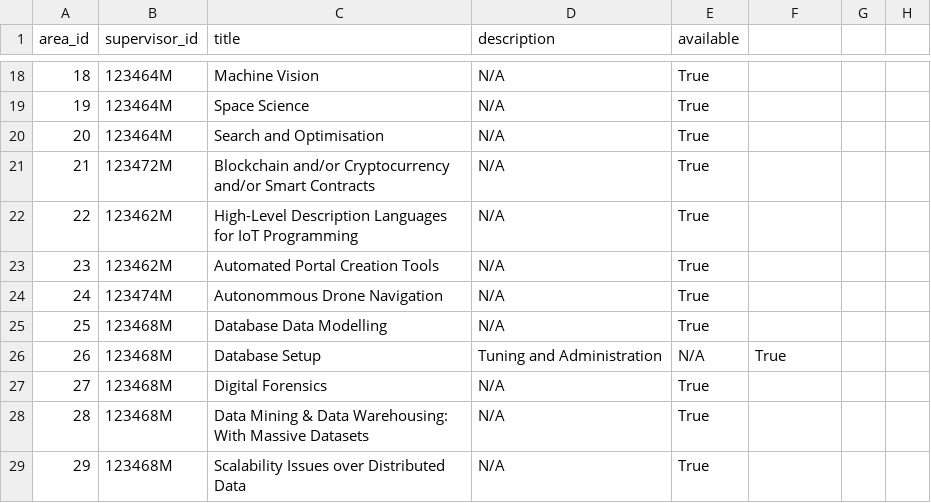
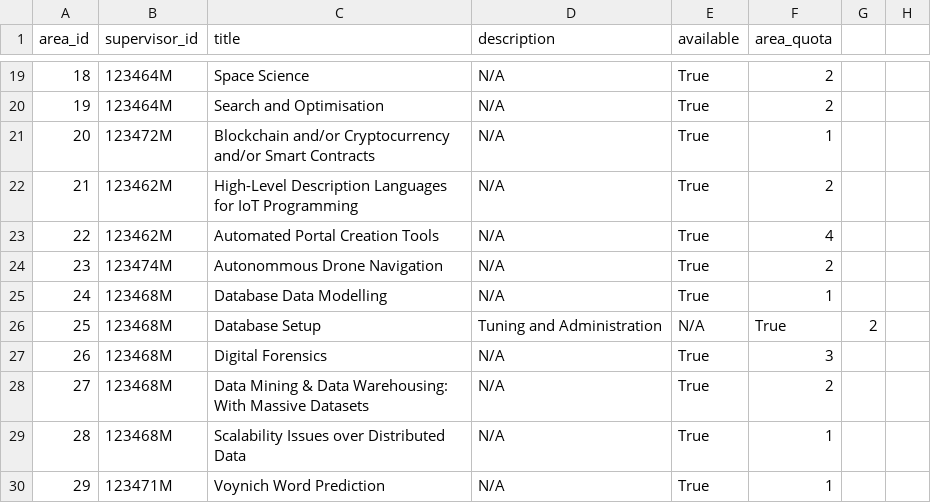
Before and after one commit to NicoleCassar/GAPT, a CSV file: supervisorareadata.csv, drawn as a sheet; only a part is shown, gaps mark what is left out; the diff covers the shown part only.

Commit message:
Updated sql script (adjusted supervisor_area table) and also updated the supervisorareadata csv file

```diff
--- a/supervisorareadata.csv
+++ b/supervisorareadata.csv
@@ -1 +1 @@
-area_id,supervisor_id,title,description,available
+area_id,supervisor_id,title,description,available,area_quota
@@ -18,12 +19,12 @@ area_id,supervisor_id,title,description,available
-18,123464M,Machine Vision,N/A,True
-19,123464M,Space Science,N/A,True
-20,123464M,Search and Optimisation,N/A,True
-21,123472M,Blockchain and/or Cryptocurrency and/or Smart Contracts,N/A,True
-22,123462M,High-Level Description Languages for IoT Programming,N/A,True
-23,123462M,Automated Portal Creation Tools,N/A,True
-24,123474M,Autonommous Drone Navigation,N/A,True
-25,123468M,Database Data Modelling,N/A,True
-26,123468M,Database Setup, Tuning and Administration,N/A,True
-27,123468M,Digital Forensics,N/A,True
-28,123468M,Data Mining & Data Warehousing: With Massive Datasets,N/A,True
-29,123468M,Scalability Issues over Distributed Data,N/A,True
+18,123464M,Space Science,N/A,True,2
+19,123464M,Search and Optimisation,N/A,True,2
+20,123472M,Blockchain and/or Cryptocurrency and/or Smart Contracts,N/A,True,1
+21,123462M,High-Level Description Languages for IoT Programming,N/A,True,2
+22,123462M,Automated Portal Creation Tools,N/A,True,4
+23,123474M,Autonommous Drone Navigation,N/A,True,2
+24,123468M,Database Data Modelling,N/A,True,1
+25,123468M,Database Setup, Tuning and Administration,N/A,True,2
+26,123468M,Digital Forensics,N/A,True,3
+27,123468M,Data Mining & Data Warehousing: With Massive Datasets,N/A,True,2
+28,123468M,Scalability Issues over Distributed Data,N/A,True,1
+29,123471M,Voynich Word Prediction,N/A,True,1
```
Also changed, not shown: 1 added row, 1 removed row and 52 edited cells elsewhere in this file, 4 other files.
